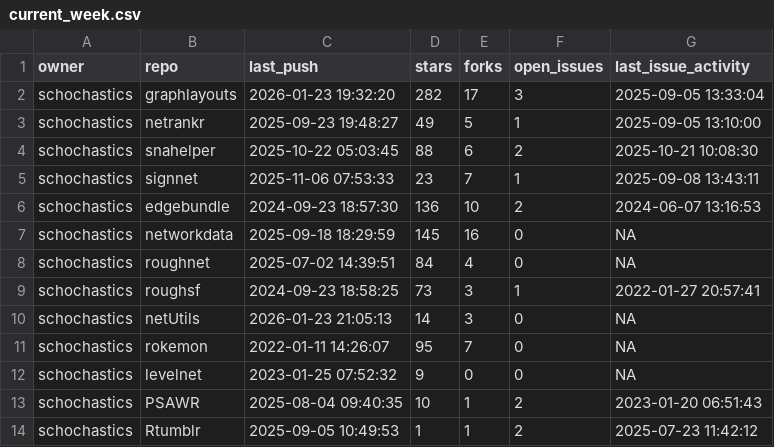
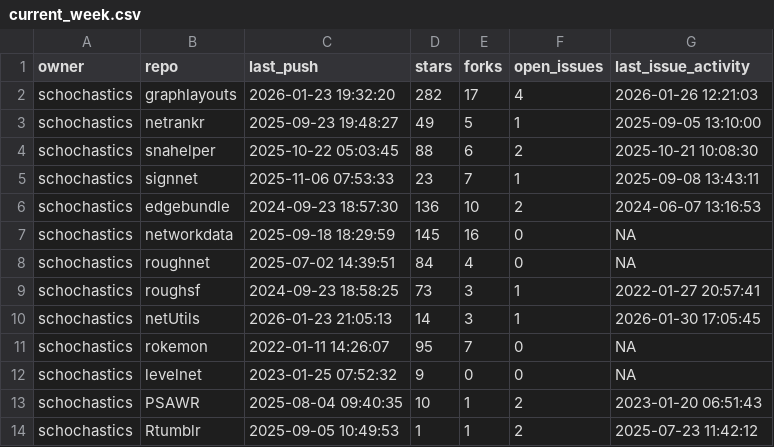
Before and after one commit to schochastics/gh-dashboard, a CSV file: current_week.csv, drawn as a sheet; only a part is shown.

```diff
--- a/current_week.csv
+++ b/current_week.csv
@@ -1,3 +1,3 @@
 "owner","repo","last_push","stars","forks","open_issues","last_issue_activity"
-"schochastics","graphlayouts",2026-01-23 19:32:20,282,17,3,2025-09-05 13:33:04
+"schochastics","graphlayouts",2026-01-23 19:32:20,282,17,4,2026-01-26 12:21:03
 "schochastics","netrankr",2025-09-23 19:48:27,49,5,1,2025-09-05 13:10:00
@@ -9,3 +9,3 @@
 "schochastics","roughsf",2024-09-23 18:58:25,73,3,1,2022-01-27 20:57:41
-"schochastics","netUtils",2026-01-23 21:05:13,14,3,0,NA
+"schochastics","netUtils",2026-01-23 21:05:13,14,3,1,2026-01-30 17:05:45
 "schochastics","rokemon",2022-01-11 14:26:07,95,7,0,NA
```
Also changed, not shown: cran_status.csv, last_week.csv.
